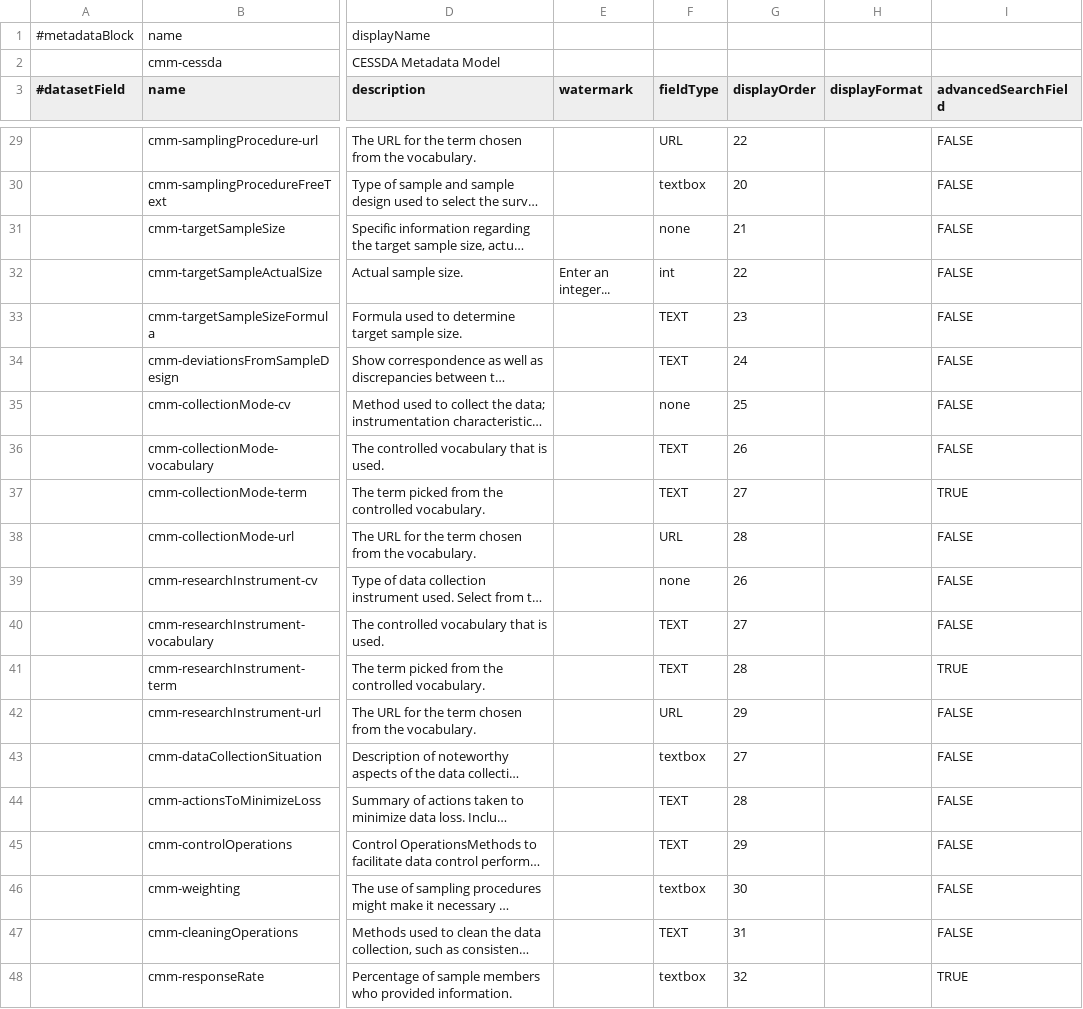
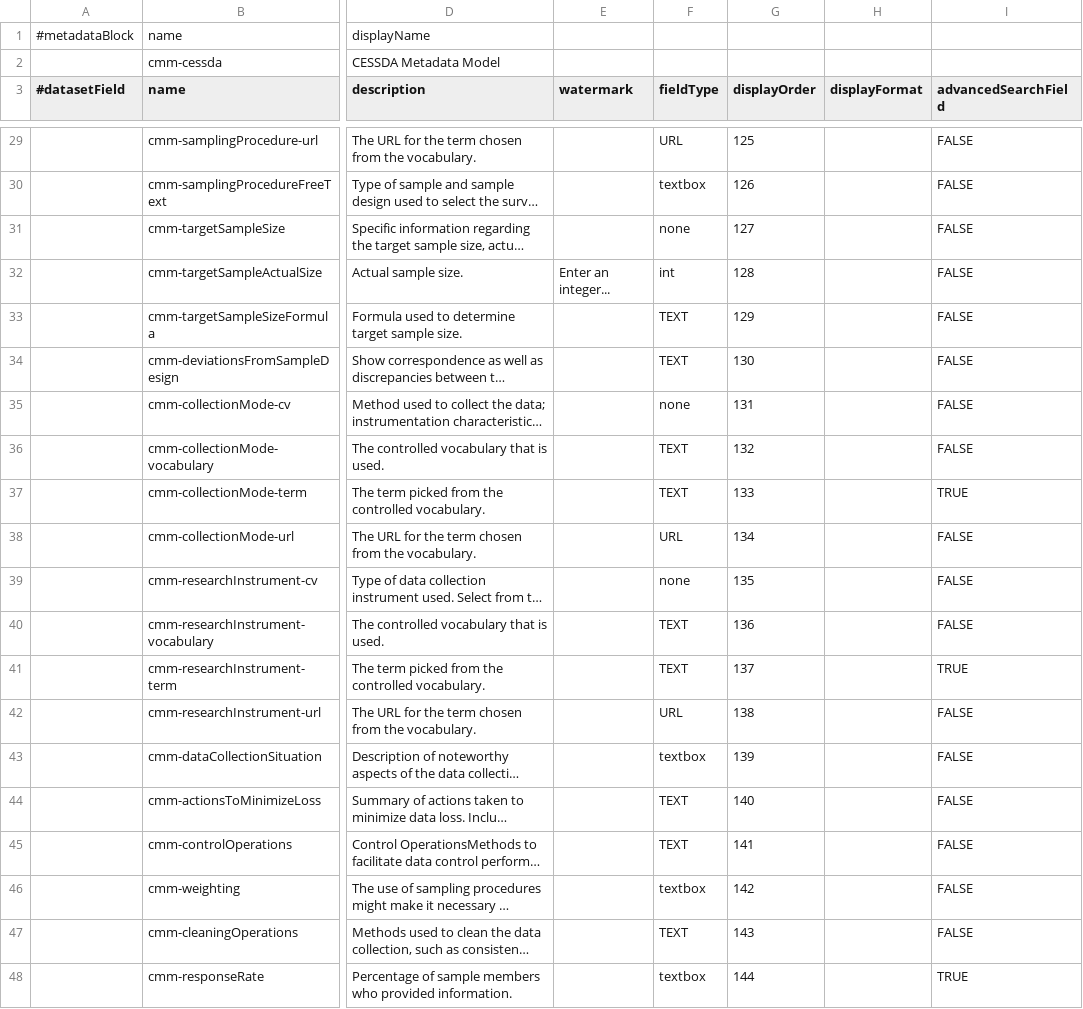
Before and after one commit to ekoi/cvm, a TSV file: resources/CMM_Custom_MetadataBlock.tsv, drawn as a sheet; only a part is shown, gaps mark what is left out; long unchanged cells end in …; the diff covers the shown part only; the diff names each change by its address in the sheet, - before the commit and + after, or states it on an @@ line.

Commit message:
fixed display order problem

```diff
--- a/resources/CMM_Custom_MetadataBlock.tsv
+++ b/resources/CMM_Custom_MetadataBlock.tsv
-G29 (displayOrder): 22
+G29 (displayOrder): 125
-G30 (displayOrder): 20
+G30 (displayOrder): 126
-G31 (displayOrder): 21
+G31 (displayOrder): 127
-G32 (displayOrder): 22
+G32 (displayOrder): 128
-G33 (displayOrder): 23
+G33 (displayOrder): 129
-G34 (displayOrder): 24
+G34 (displayOrder): 130
-G35 (displayOrder): 25
+G35 (displayOrder): 131
-G36 (displayOrder): 26
+G36 (displayOrder): 132
-G37 (displayOrder): 27
+G37 (displayOrder): 133
-G38 (displayOrder): 28
+G38 (displayOrder): 134
-G39 (displayOrder): 26
+G39 (displayOrder): 135
-G40 (displayOrder): 27
+G40 (displayOrder): 136
-G41 (displayOrder): 28
+G41 (displayOrder): 137
-G42 (displayOrder): 29
+G42 (displayOrder): 138
-G43 (displayOrder): 27
+G43 (displayOrder): 139
-G44 (displayOrder): 28
+G44 (displayOrder): 140
-G45 (displayOrder): 29
+G45 (displayOrder): 141
-G46 (displayOrder): 30
+G46 (displayOrder): 142
-G47 (displayOrder): 31
+G47 (displayOrder): 143
-G48 (displayOrder): 32
+G48 (displayOrder): 144
```
Also changed, not shown: 25 edited cells elsewhere in this file.
